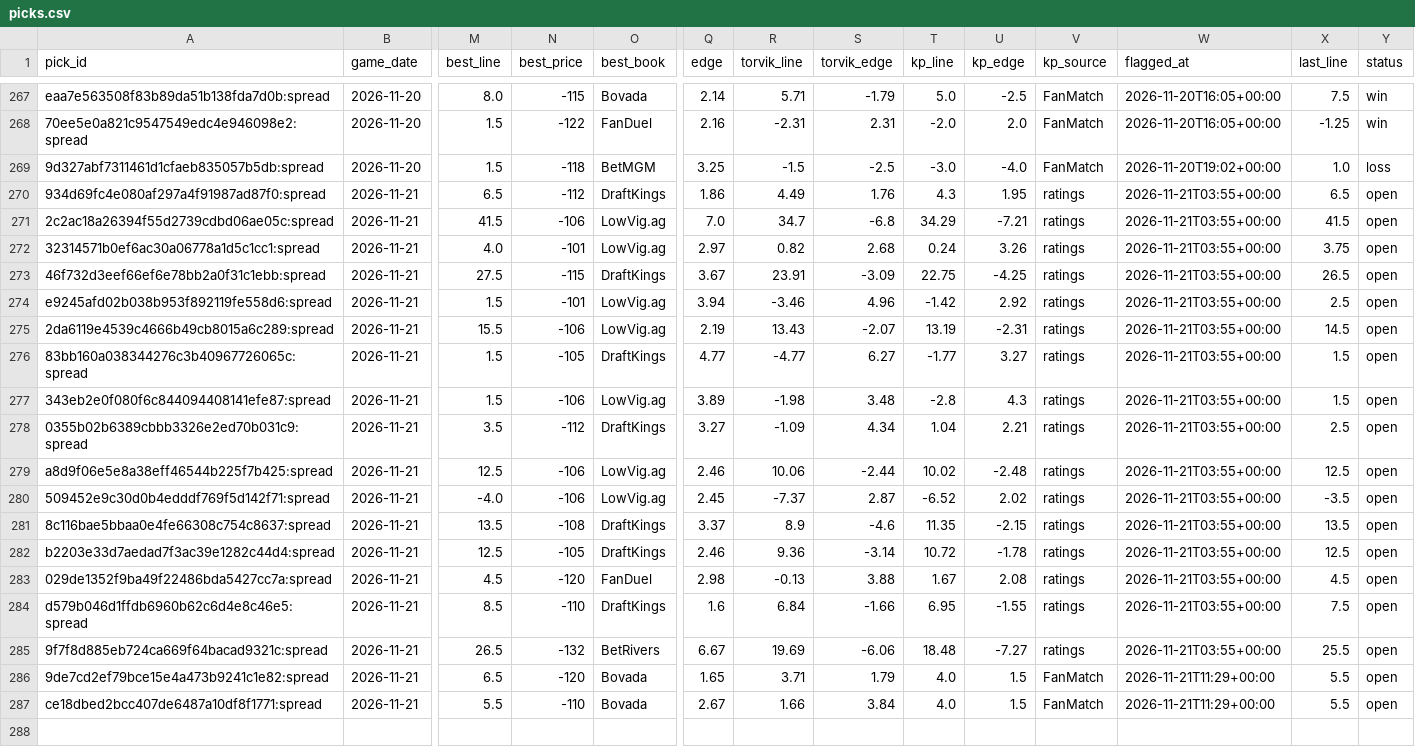
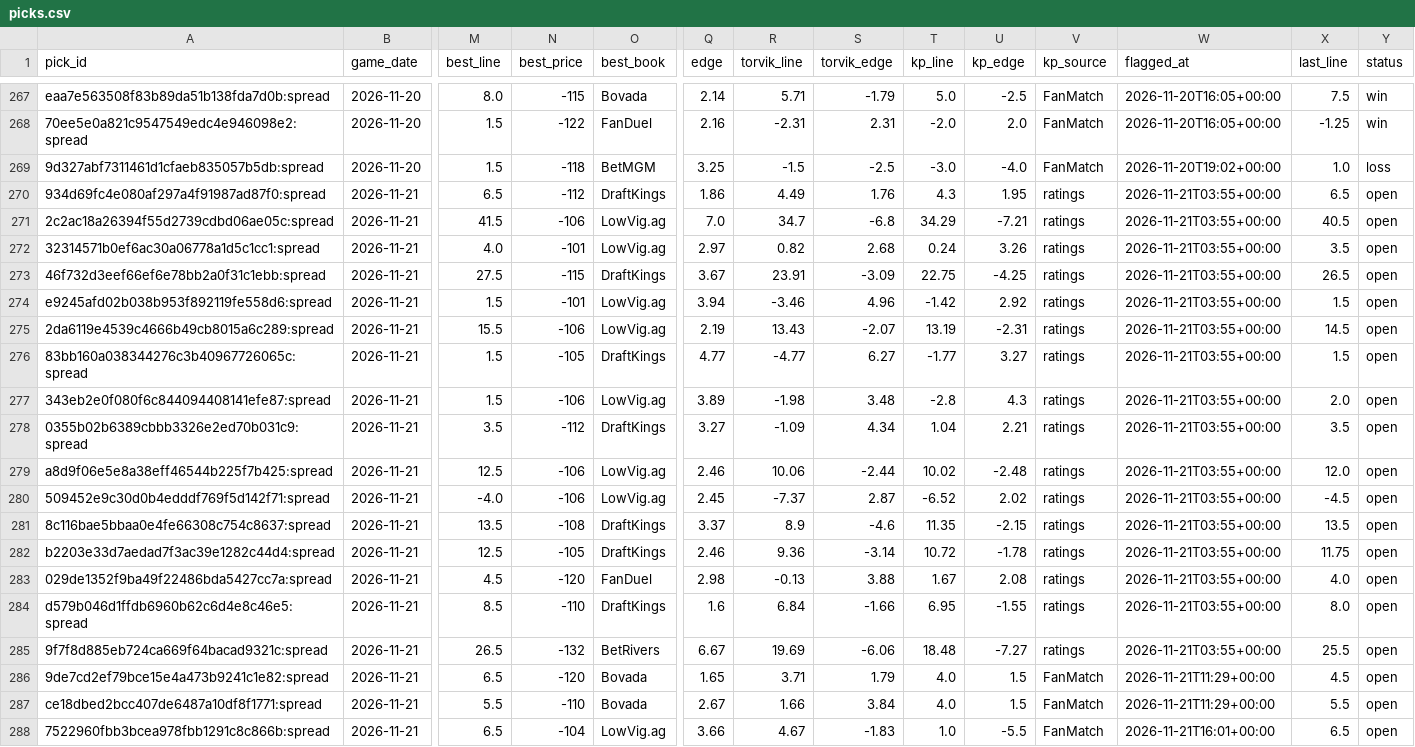
Before and after one commit to wheehawk/CBB_Mispricing, a CSV file: data/picks.csv, drawn as a sheet; only a part is shown, gaps mark what is left out; rows hold the shown columns only; the diff names each change by its address in the sheet, - before the commit and + after, or states it on an @@ line.

```diff
--- a/data/picks.csv
+++ b/data/picks.csv
-X271 (last_line): 41.5
+X271 (last_line): 40.5
-X272 (last_line): 3.75
+X272 (last_line): 3.5
-X274 (last_line): 2.5
+X274 (last_line): 1.5
-X277 (last_line): 1.5
+X277 (last_line): 2.0
-X278 (last_line): 2.5
+X278 (last_line): 3.5
-X279 (last_line): 12.5
+X279 (last_line): 12.0
-X280 (last_line): -3.5
+X280 (last_line): -4.5
-X282 (last_line): 12.5
+X282 (last_line): 11.75
-X283 (last_line): 4.5
+X283 (last_line): 4.0
-X284 (last_line): 7.5
+X284 (last_line): 8.0
-X286 (last_line): 5.5
+X286 (last_line): 4.5
+row 288: 7522960fbb3bcea978fbb1291c8c866b:spread | 2026-11-21 | 6.5 | -104 | LowVig.ag | 3.66 | 4.67 | -1.83 | 1.0 | -5.5 | FanMatch | 2026-11-21T16:01+00:00 | 6.5 | open
```
Also changed, not shown: 4 other files.
